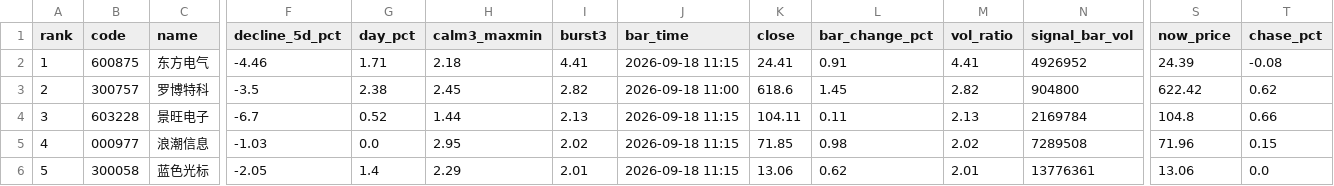
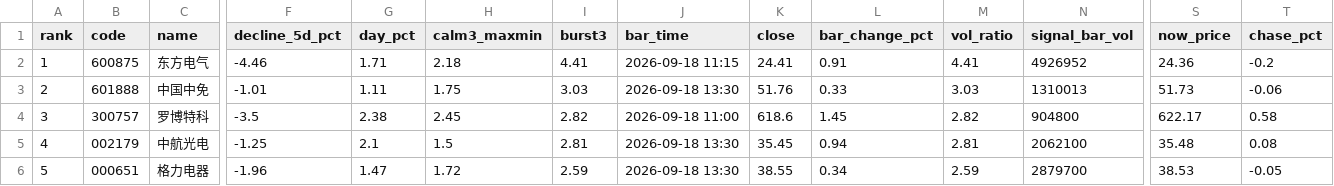
Before and after one commit to leonmai/pushme, a CSV file: results_live/top5_2026-09-18.csv, drawn as a sheet; only a part is shown, gaps mark what is left out; removed rows and columns are numbered as before the commit, all else as after; rows hold the shown columns only; the diff covers the shown part only; the diff names each change by its address in the sheet, - before the commit and + after, or states it on an @@ line.

```diff
--- a/results_live/top5_2026-09-18.csv
+++ b/results_live/top5_2026-09-18.csv
-S2 (now_price): 24.39
+S2 (now_price): 24.36
-T2 (chase_pct): -0.08
+T2 (chase_pct): -0.2
+row 3: 2 | 601888 | 中国中免 | -1.01 | 1.11 | 1.75 | 3.03 | 2026-09-18 13:30 | 51.76 | 0.33 | 3.03 | 1310013 | 51.73 | -0.06
-A4 (rank): 2
+A4 (rank): 3
-S4 (now_price): 622.42
+S4 (now_price): 622.17
-T4 (chase_pct): 0.62
+T4 (chase_pct): 0.58
-row 4: 3 | 603228 | 景旺电子 | -6.7 | 0.52 | 1.44 | 2.13 | 2026-09-18 11:15 | 104.11 | 0.11 | 2.13 | 2169784 | 104.8 | 0.66
-B5 (code): 000977
+B5 (code): 002179
-C5 (name): 浪潮信息
+C5 (name): 中航光电
-F5 (decline_5d_pct): -1.03
+F5 (decline_5d_pct): -1.25
-G5 (day_pct): 0.0
+G5 (day_pct): 2.1
-H5 (calm3_maxmin): 2.95
+H5 (calm3_maxmin): 1.5
-I5 (burst3): 2.02
+I5 (burst3): 2.81
-J5:J6 (bar_time): 2026-09-18 11:15
+J5:J6 (bar_time): 2026-09-18 13:30
-K5 (close): 71.85
+K5 (close): 35.45
-L5 (bar_change_pct): 0.98
+L5 (bar_change_pct): 0.94
-M5 (vol_ratio): 2.02
+M5 (vol_ratio): 2.81
-N5 (signal_bar_vol): 7289508
+N5 (signal_bar_vol): 2062100
-S5 (now_price): 71.96
+S5 (now_price): 35.48
-T5 (chase_pct): 0.15
+T5 (chase_pct): 0.08
-B6 (code): 300058
+B6 (code): 000651
-C6 (name): 蓝色光标
+C6 (name): 格力电器
-F6 (decline_5d_pct): -2.05
+F6 (decline_5d_pct): -1.96
-G6 (day_pct): 1.4
+G6 (day_pct): 1.47
-H6 (calm3_maxmin): 2.29
+H6 (calm3_maxmin): 1.72
-I6 (burst3): 2.01
+I6 (burst3): 2.59
-K6 (close): 13.06
+K6 (close): 38.55
-L6 (bar_change_pct): 0.62
+L6 (bar_change_pct): 0.34
-M6 (vol_ratio): 2.01
+M6 (vol_ratio): 2.59
-N6 (signal_bar_vol): 13776361
+N6 (signal_bar_vol): 2879700
-S6 (now_price): 13.06
+S6 (now_price): 38.53
-T6 (chase_pct): 0.0
+T6 (chase_pct): -0.05
```
Also changed, not shown: 6 edited cells elsewhere in this file, results_live/signals_2026-09-18.csv, 2 other files.
